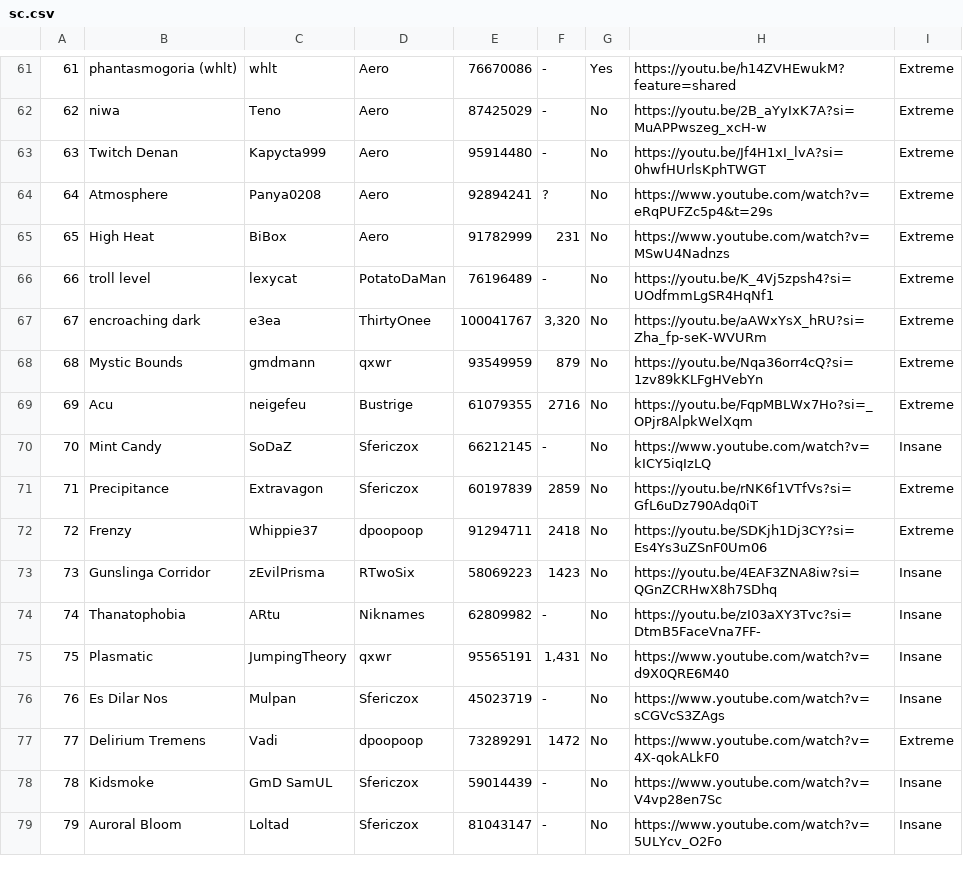
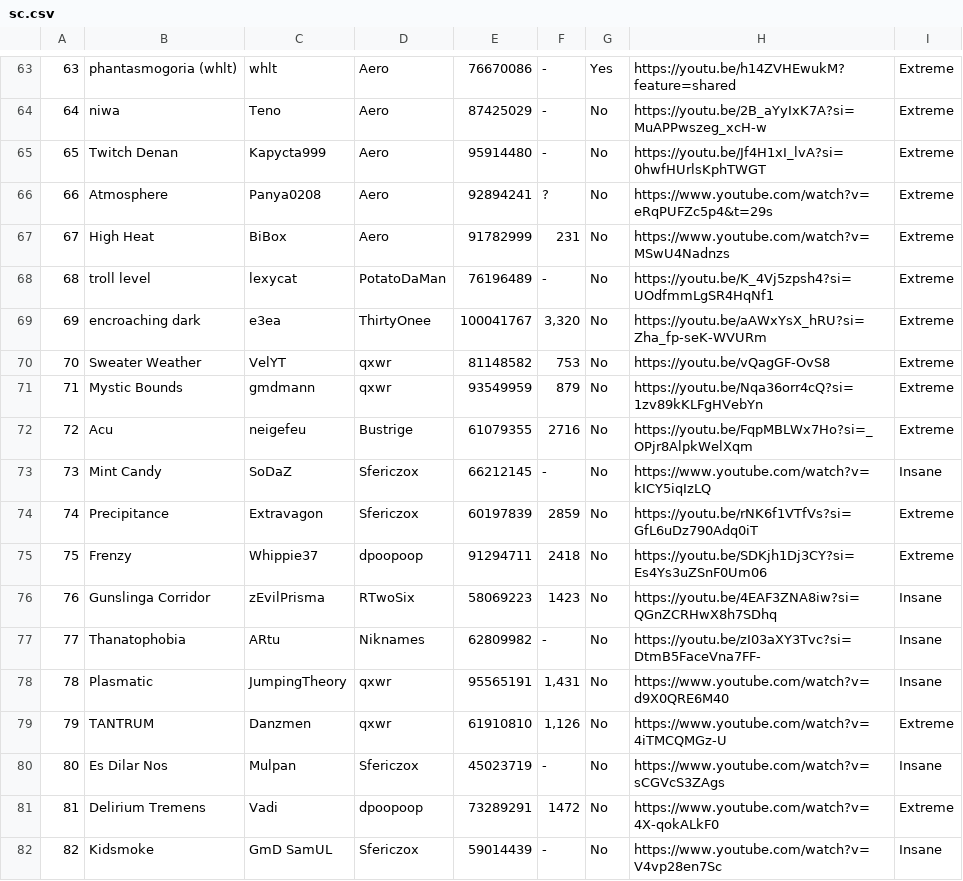
Before and after one commit to CyanGuy111/obgdemonlist, a CSV file: data/sc.csv, drawn as a sheet; only a part is shown, gaps mark what is left out; the shorter side is filled out with more unchanged rows; the diff covers the shown part only; the diff names each change by its address in the sheet, - before the commit and + after, or states it on an @@ line.

```diff
--- a/data/sc.csv
+++ b/data/sc.csv
@@ column A renumbered from row 31 down @@
+row 70: 70 | Sweater Weather | VelYT | qxwr | 81148582 | 753 | No | https://youtu.be/vQagGF-OvS8 | Extreme
+row 79: 79 | TANTRUM | Danzmen | qxwr | 61910810 | 1,126 | No | https://www.youtube.com/watch?v=4iTMCQMGz-U | Extreme
```
Also changed, not shown: 6 added rows and 1 moved row elsewhere in this file, data/cl.csv, data/ill.csv, 12 other files.
